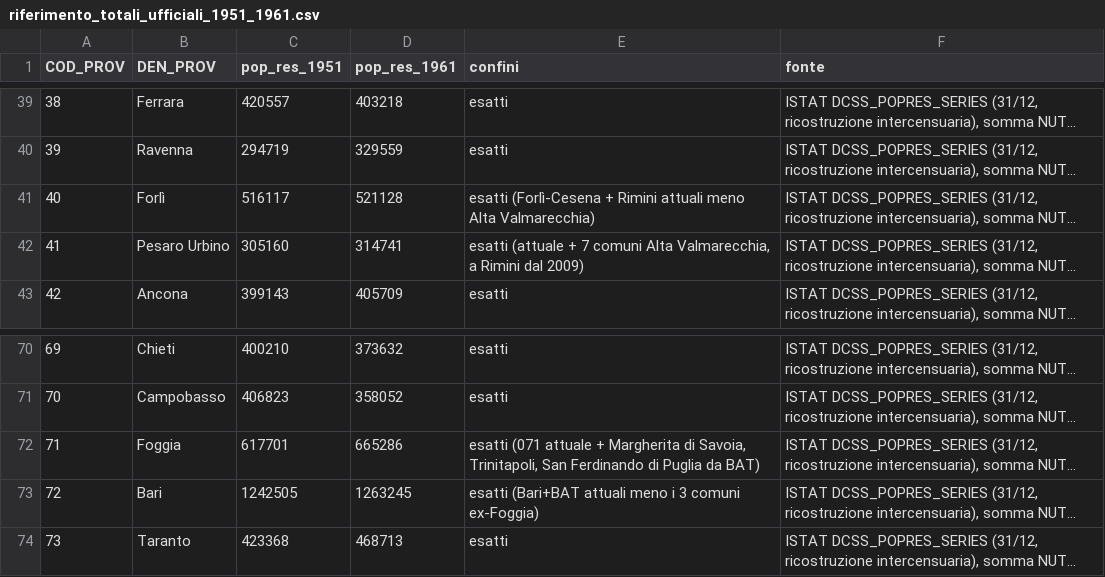
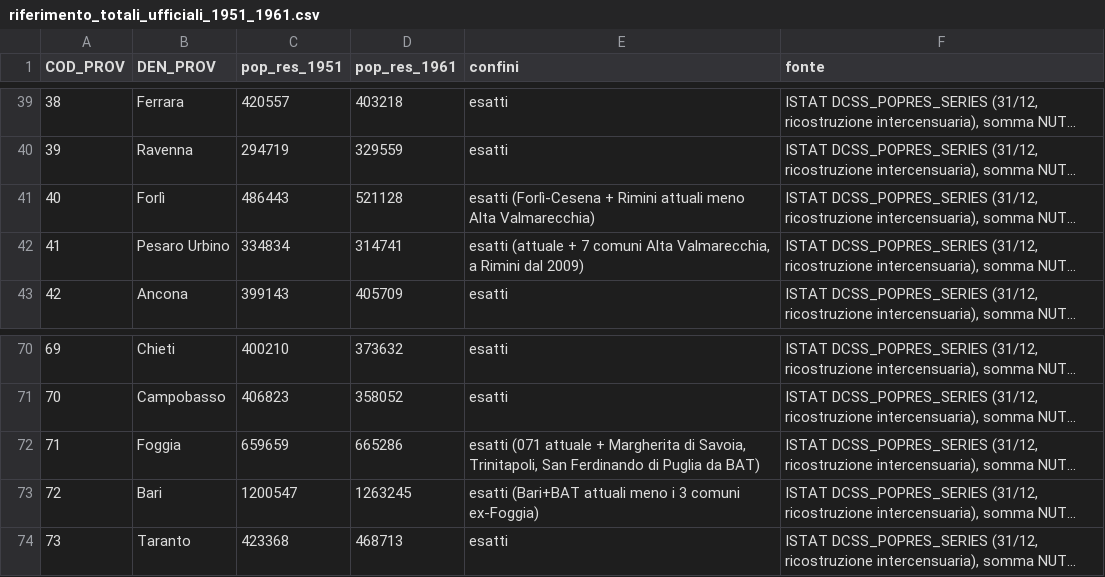
Before and after one commit to nicolabarban/demopast, a CSV file: data/quality/riferimento_totali_ufficiali_1951_1961.csv, drawn as a sheet; only a part is shown, gaps mark what is left out; long unchanged cells end in …; the diff names each change by its address in the sheet, - before the commit and + after, or states it on an @@ line.

Commit message:
fix(audit): riferimenti 1951 a confini storici esatti; Pesaro/Forlì/Foggia/Bari 1951 scagionate
Con Alta Valmarecchia in Pesaro e i 3 comuni BAT in Foggia, i presunti
errori gravi 1951 di Pesaro (+10.1%) e Forlì (-5.7%) si riducono a
+0.33% e +20 abitanti; Foggia -20, Bari -3. Nel 1951 restano gravi solo
Napoli (+5.7%) e Pistoia (+34%, prob. capoluogo contato due volte)

```diff
--- a/data/quality/riferimento_totali_ufficiali_1951_1961.csv
+++ b/data/quality/riferimento_totali_ufficiali_1951_1961.csv
-C41 (pop_res_1951): 516117
+C41 (pop_res_1951): 486443
-C42 (pop_res_1951): 305160
+C42 (pop_res_1951): 334834
-C72 (pop_res_1951): 617701
+C72 (pop_res_1951): 659659
-C73 (pop_res_1951): 1242505
+C73 (pop_res_1951): 1200547
```
Also changed, not shown: 1 other file.
